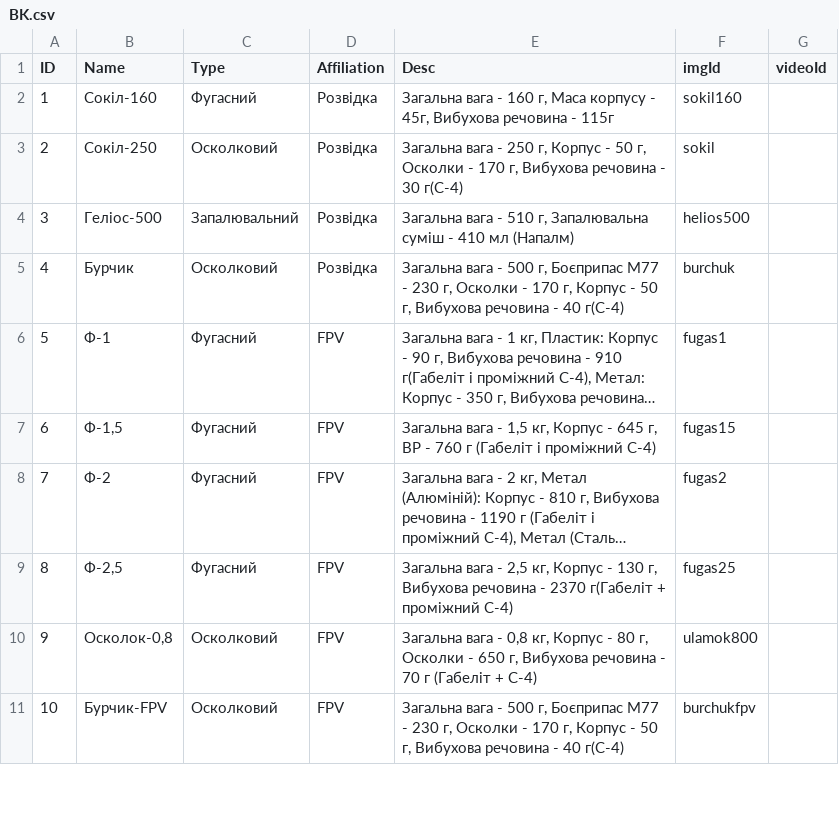
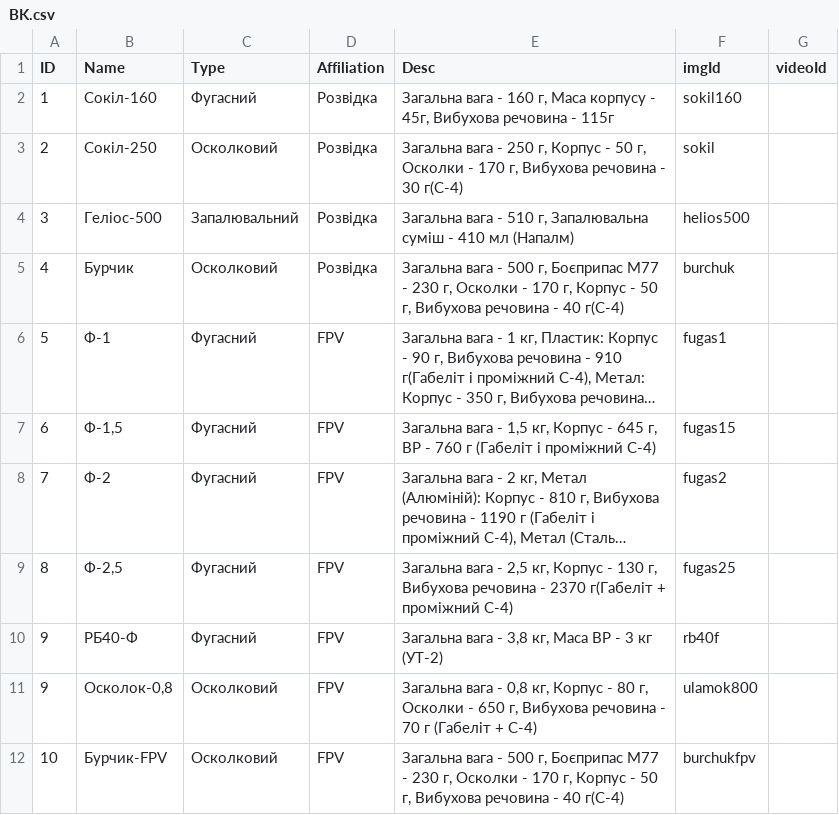
Before and after one commit to Tantsa98/mp125, a CSV file: data/BK.csv, drawn as a sheet; only a part is shown; long unchanged cells end in …; the diff names each change by its address in the sheet, - before the commit and + after, or states it on an @@ line.

```diff
--- a/data/BK.csv
+++ b/data/BK.csv
+row 10: 9 | РБ40-Ф | Фугасний | FPV | Загальна вага - 3,8 кг, Маса ВР - 3 кг (УТ-2) | rb40f
```
Also changed, not shown: 2 other files.
